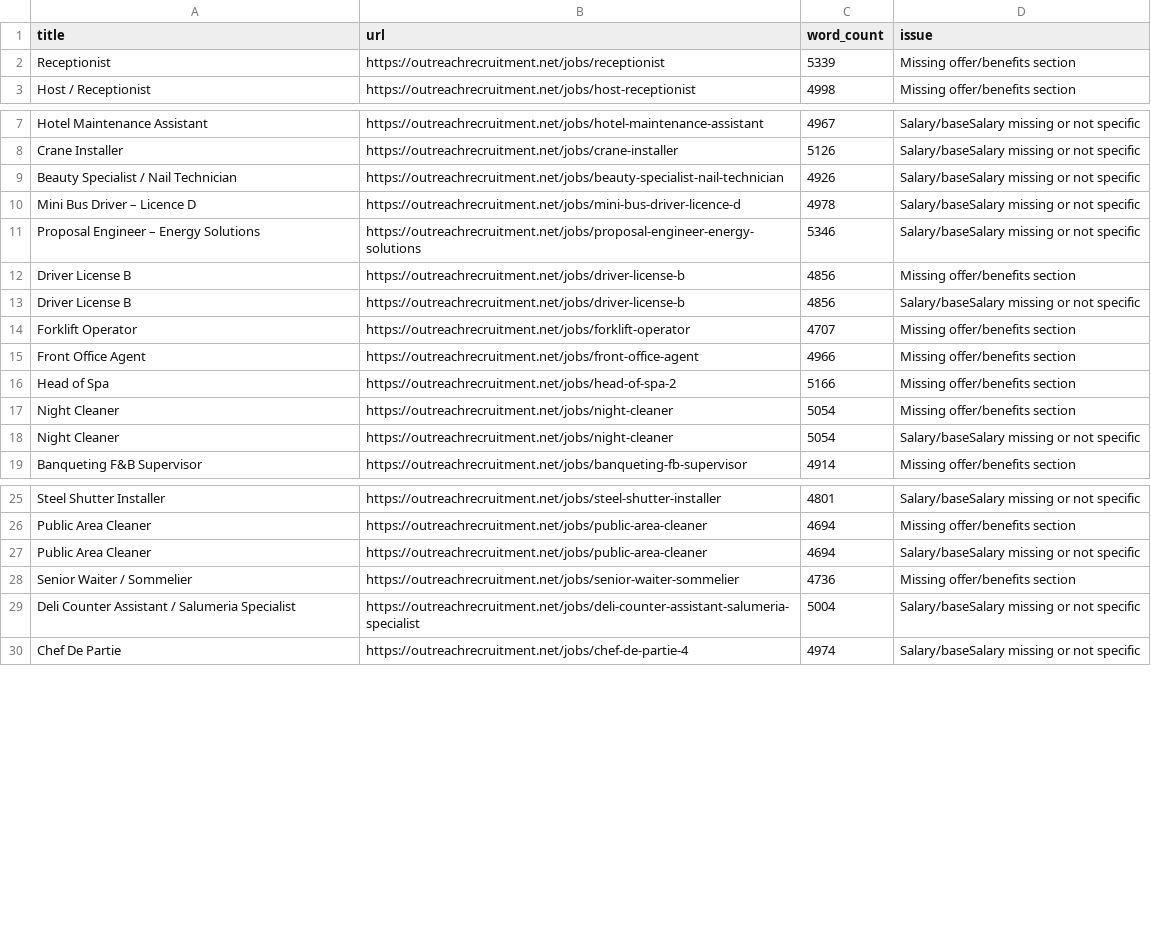
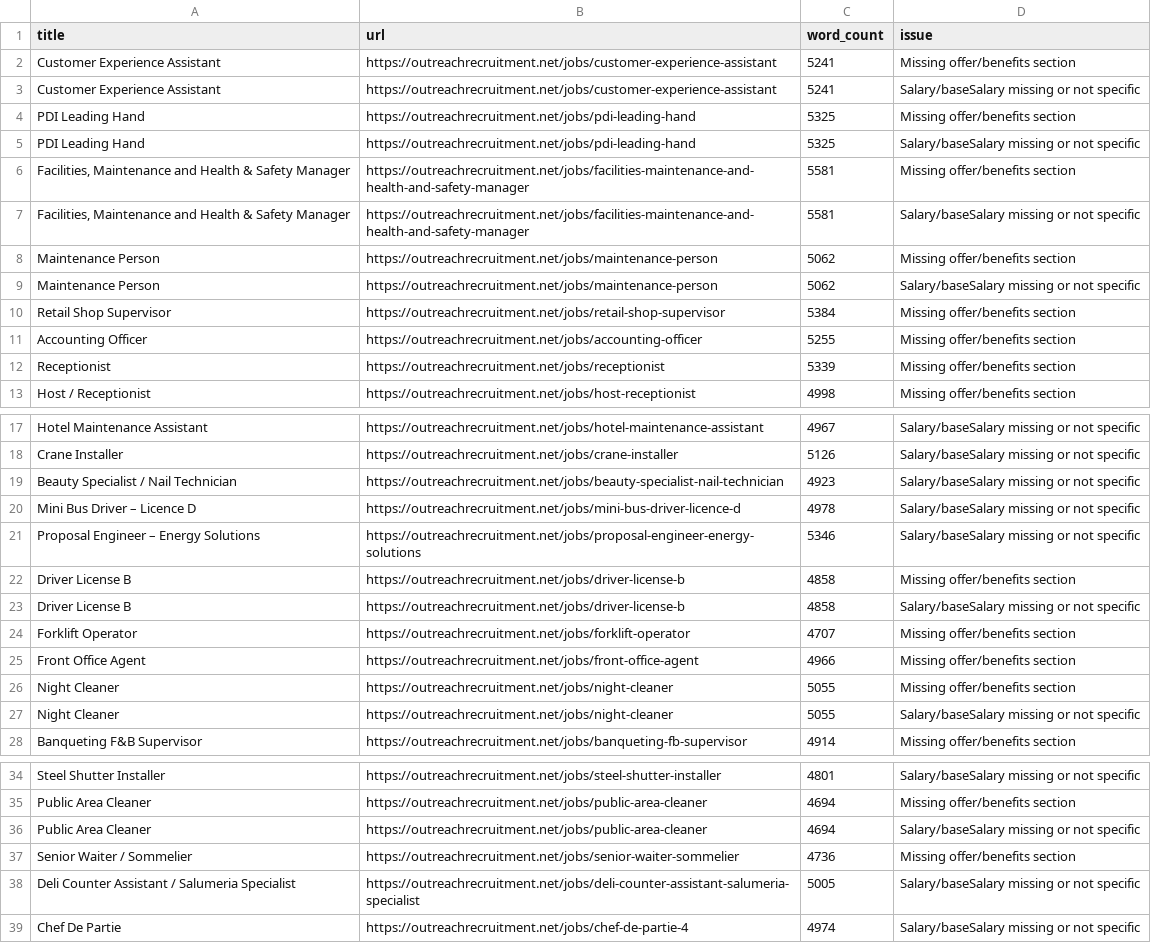
Before and after one commit to sofyanebarakat-beep/OutreachRecruitment-Jobs-in-Malta, a CSV file: reports/content_quality_issues.csv, drawn as a sheet; only a part is shown, gaps mark what is left out; the diff covers the shown part only.

```diff
--- a/reports/content_quality_issues.csv
+++ b/reports/content_quality_issues.csv
@@ -1,2 +1,12 @@
 title,url,word_count,issue
+Customer Experience Assistant,https://outreachrecruitment.net/jobs/customer-experience-assistant,5241,Missing offer/benefits section
+Customer Experience Assistant,https://outreachrecruitment.net/jobs/customer-experience-assistant,5241,Salary/baseSalary missing or not specific
+PDI Leading Hand,https://outreachrecruitment.net/jobs/pdi-leading-hand,5325,Missing offer/benefits section
+PDI Leading Hand,https://outreachrecruitment.net/jobs/pdi-leading-hand,5325,Salary/baseSalary missing or not specific
+"Facilities, Maintenance and Health & Safety Manager",https://outreachrecruitment.net/jobs/facilities-maintenance-and-health-and-safety-manager,5581,Missing offer/benefits section
+"Facilities, Maintenance and Health & Safety Manager",https://outreachrecruitment.net/jobs/facilities-maintenance-and-health-and-safety-manager,5581,Salary/baseSalary missing or not specific
+Maintenance Person,https://outreachrecruitment.net/jobs/maintenance-person,5062,Missing offer/benefits section
+Maintenance Person,https://outreachrecruitment.net/jobs/maintenance-person,5062,Salary/baseSalary missing or not specific
+Retail Shop Supervisor,https://outreachrecruitment.net/jobs/retail-shop-supervisor,5384,Missing offer/benefits section
+Accounting Officer,https://outreachrecruitment.net/jobs/accounting-officer,5255,Missing offer/benefits section
 Receptionist,https://outreachrecruitment.net/jobs/receptionist,5339,Missing offer/benefits section
@@ -8,12 +18,11 @@ Hotel Maintenance Assistant,https://outreachrecruitment.net/jobs/hotel-maintenan
 Crane Installer,https://outreachrecruitment.net/jobs/crane-installer,5126,Salary/baseSalary missing or not specific
-Beauty Specialist / Nail Technician,https://outreachrecruitment.net/jobs/beauty-specialist-nail-technician,4926,Salary/baseSalary missing or not specific
+Beauty Specialist / Nail Technician,https://outreachrecruitment.net/jobs/beauty-specialist-nail-technician,4923,Salary/baseSalary missing or not specific
 Mini Bus Driver – Licence D,https://outreachrecruitment.net/jobs/mini-bus-driver-licence-d,4978,Salary/baseSalary missing or not specific
 Proposal Engineer – Energy Solutions,https://outreachrecruitment.net/jobs/proposal-engineer-energy-solutions,5346,Salary/baseSalary missing or not specific
-Driver License B,https://outreachrecruitment.net/jobs/driver-license-b,4856,Missing offer/benefits section
-Driver License B,https://outreachrecruitment.net/jobs/driver-license-b,4856,Salary/baseSalary missing or not specific
+Driver License B,https://outreachrecruitment.net/jobs/driver-license-b,4858,Missing offer/benefits section
+Driver License B,https://outreachrecruitment.net/jobs/driver-license-b,4858,Salary/baseSalary missing or not specific
 Forklift Operator,https://outreachrecruitment.net/jobs/forklift-operator,4707,Missing offer/benefits section
 Front Office Agent,https://outreachrecruitment.net/jobs/front-office-agent,4966,Missing offer/benefits section
-Head of Spa,https://outreachrecruitment.net/jobs/head-of-spa-2,5166,Missing offer/benefits section
-Night Cleaner,https://outreachrecruitment.net/jobs/night-cleaner,5054,Missing offer/benefits section
-Night Cleaner,https://outreachrecruitment.net/jobs/night-cleaner,5054,Salary/baseSalary missing or not specific
+Night Cleaner,https://outreachrecruitment.net/jobs/night-cleaner,5055,Missing offer/benefits section
+Night Cleaner,https://outreachrecruitment.net/jobs/night-cleaner,5055,Salary/baseSalary missing or not specific
 Banqueting F&B Supervisor,https://outreachrecruitment.net/jobs/banqueting-fb-supervisor,4914,Missing offer/benefits section
@@ -28,3 +37,3 @@ Public Area Cleaner,https://outreachrecruitment.net/jobs/public-area-cleaner,469
 Senior Waiter / Sommelier,https://outreachrecruitment.net/jobs/senior-waiter-sommelier,4736,Missing offer/benefits section
-Deli Counter Assistant / Salumeria Specialist,https://outreachrecruitment.net/jobs/deli-counter-assistant-salumeria-specialist,5004,Salary/baseSalary missing or not specific
+Deli Counter Assistant / Salumeria Specialist,https://outreachrecruitment.net/jobs/deli-counter-assistant-salumeria-specialist,5005,Salary/baseSalary missing or not specific
 Chef De Partie,https://outreachrecruitment.net/jobs/chef-de-partie-4,4974,Salary/baseSalary missing or not specific
```
Also changed, not shown: 5 removed rows and 20 edited cells elsewhere in this file, reports/google_indexing_history.csv, reports/gsc_indexing_problems.csv, 41 other files.
